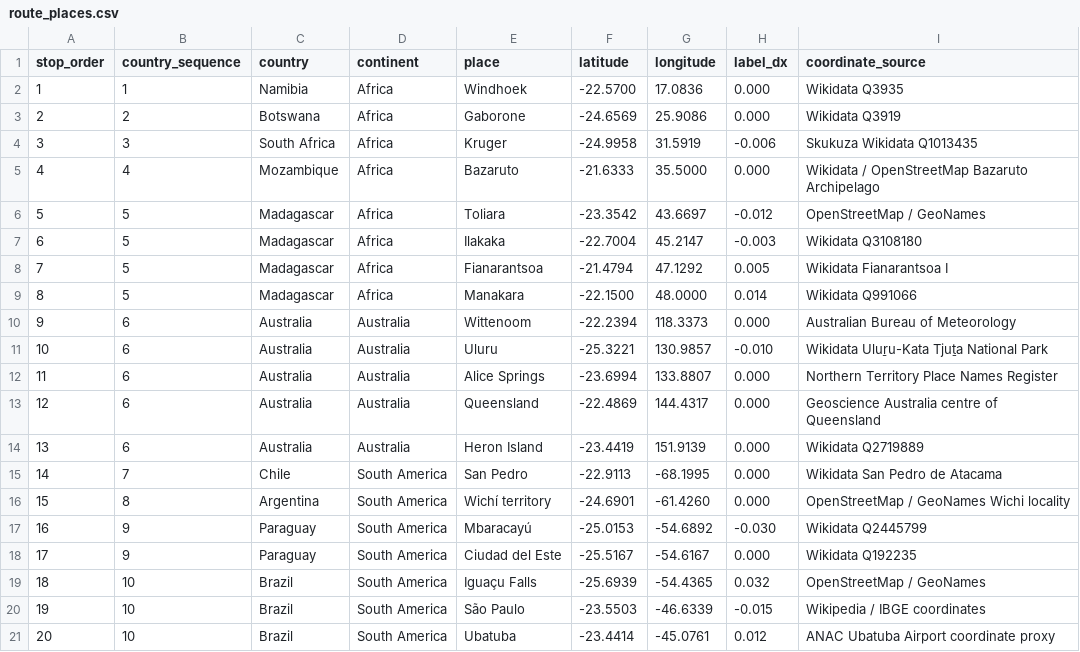
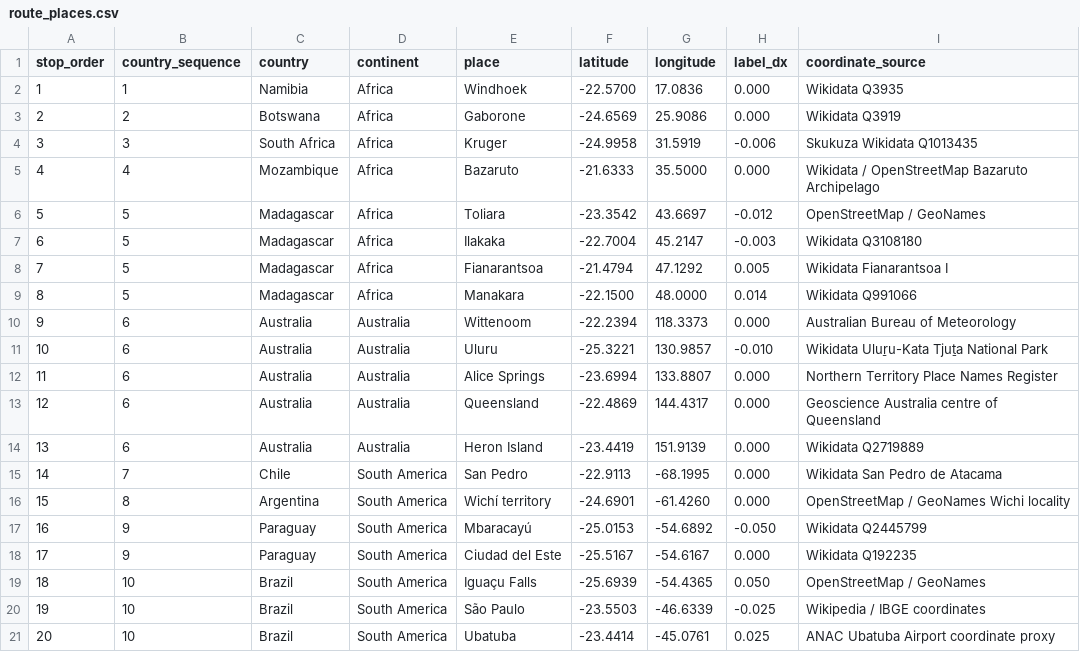
Before and after one commit to adamgreen1708/chart-templates, a CSV file: archive/projects/2026-10-simon-reeve-tropic-of-capricorn/data/route_places.csv, drawn as a sheet.

Commit message:
Increase dense longitude label separation

```diff
--- a/archive/projects/2026-10-simon-reeve-tropic-of-capricorn/data/route_places.csv
+++ b/archive/projects/2026-10-simon-reeve-tropic-of-capricorn/data/route_places.csv
@@ -16,6 +16,6 @@ stop_order,country_sequence,country,continent,place,latitude,longitude,label_dx,
 15,8,Argentina,South America,Wichí territory,-24.6901,-61.4260,0.000,OpenStreetMap / GeoNames Wichi locality
-16,9,Paraguay,South America,Mbaracayú,-25.0153,-54.6892,-0.030,Wikidata Q2445799
+16,9,Paraguay,South America,Mbaracayú,-25.0153,-54.6892,-0.050,Wikidata Q2445799
 17,9,Paraguay,South America,Ciudad del Este,-25.5167,-54.6167,0.000,Wikidata Q192235
-18,10,Brazil,South America,Iguaçu Falls,-25.6939,-54.4365,0.032,OpenStreetMap / GeoNames
-19,10,Brazil,South America,São Paulo,-23.5503,-46.6339,-0.015,Wikipedia / IBGE coordinates
-20,10,Brazil,South America,Ubatuba,-23.4414,-45.0761,0.012,ANAC Ubatuba Airport coordinate proxy
+18,10,Brazil,South America,Iguaçu Falls,-25.6939,-54.4365,0.050,OpenStreetMap / GeoNames
+19,10,Brazil,South America,São Paulo,-23.5503,-46.6339,-0.025,Wikipedia / IBGE coordinates
+20,10,Brazil,South America,Ubatuba,-23.4414,-45.0761,0.025,ANAC Ubatuba Airport coordinate proxy
```
